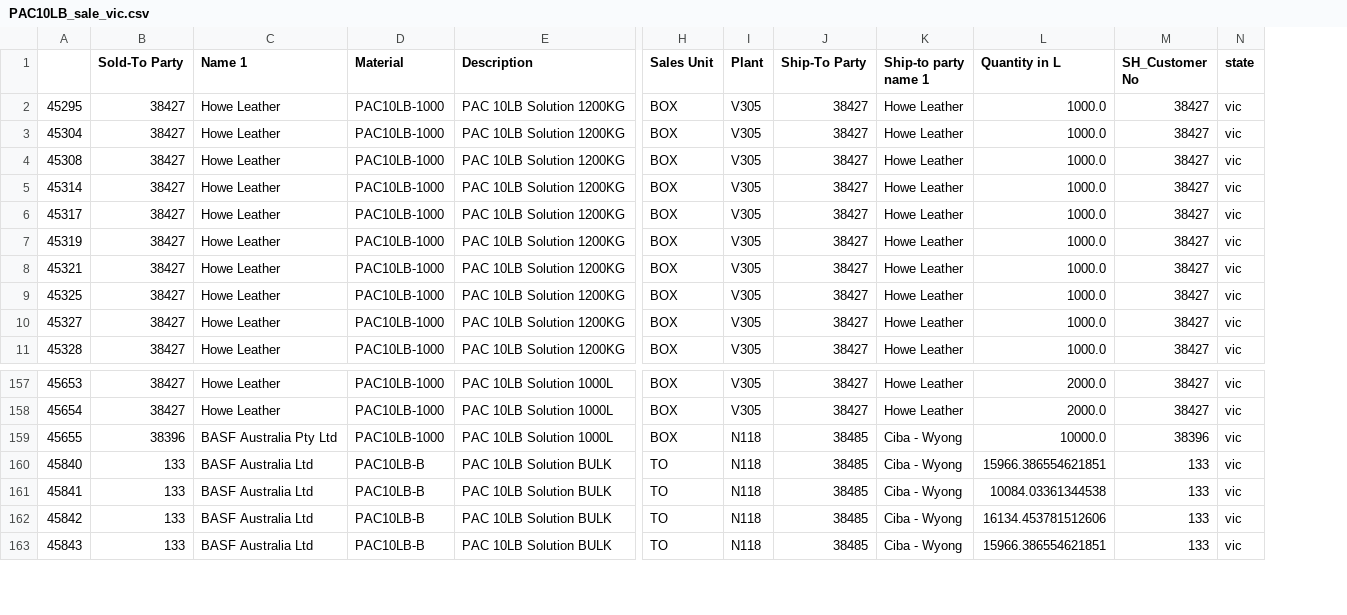
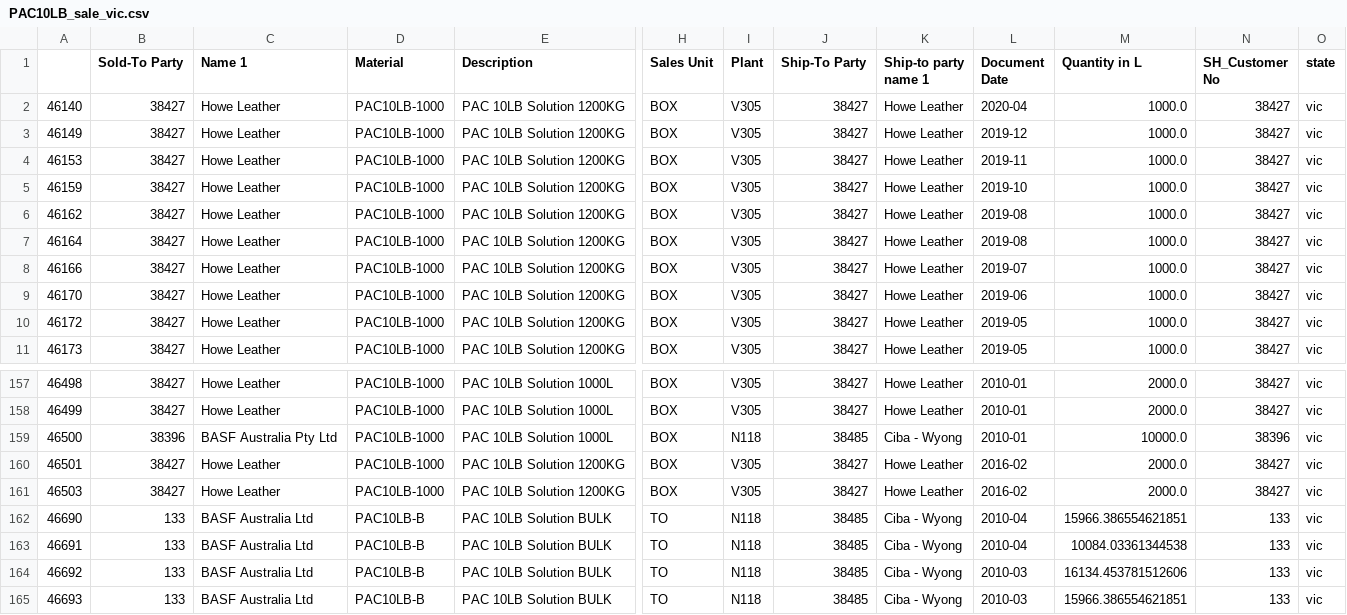
Before and after one commit to yahaod/DS-Project-Group-19, a CSV file: data_state_product/PAC10LB_sale_vic.csv, drawn as a sheet; only a part is shown, gaps mark what is left out; removed rows and columns are numbered as before the commit, all else as after; rows hold the shown columns only; the diff names each change by its address in the sheet, - before the commit and + after, or states it on an @@ line.

```diff
--- a/data_state_product/PAC10LB_sale_vic.csv
+++ b/data_state_product/PAC10LB_sale_vic.csv
-column A, rows 2-11: 45295 | 45304 | 45308 | 45314 | 45317 | 45319 | 45321 | 45325 | 45327 | 45328; rows 157-163: 45653 | 45654 | 45655 | 45840 | 45841 | 45842 | 45843
+column A, rows 2-11: 46140 | 46149 | 46153 | 46159 | 46162 | 46164 | 46166 | 46170 | 46172 | 46173; rows 157-159: 46498 | 46499 | 46500; rows 162-165: 46690 | 46691 | 46692 | 46693
+column L (Document Date), rows 2-11: 2020-04 | 2019-12 | 2019-11 | 2019-10 | 2019-08 | 2019-08 | 2019-07 | 2019-06 | 2019-05 | 2019-05; rows 157-159: all 2010-01; rows 162-165: 2010-04 | 2010-04 | 2010-03 | 2010-03
+row 160: 46501 | 38427 | Howe Leather | PAC10LB-1000 | PAC 10LB Solution 1200KG | BOX | V305 | 38427 | Howe Leather | 2016-02 | 2000.0 | 38427 | vic
+row 161: 46503 | 38427 | Howe Leather | PAC10LB-1000 | PAC 10LB Solution 1200KG | BOX | V305 | 38427 | Howe Leather | 2016-02 | 2000.0 | 38427 | vic
```
Also changed, not shown: data_state_product/PAC10LB_sale_nsw.csv, data_state_product/PAC10LB_sale_wa.csv, 22 other files.
